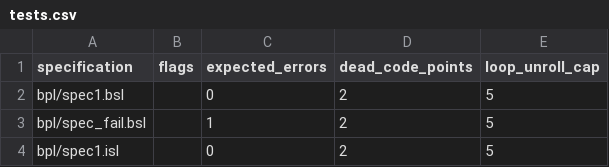
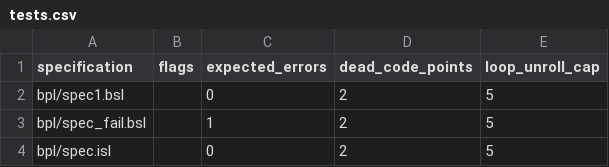
Before and after one commit to ywelsch/bcverifier, a CSV file: examples/awk/tests.csv, drawn as a sheet.

Commit message:
non-static awk example

```diff
--- a/examples/awk/tests.csv
+++ b/examples/awk/tests.csv
@@ -3,2 +3,2 @@
 "bpl/spec_fail.bsl",""    ,1                ,2                 ,5
-"bpl/spec1.isl",""    ,0                ,2                 ,5
+"bpl/spec.isl",""    ,0                ,2                 ,5
```
Also changed, not shown: 10 other files.
